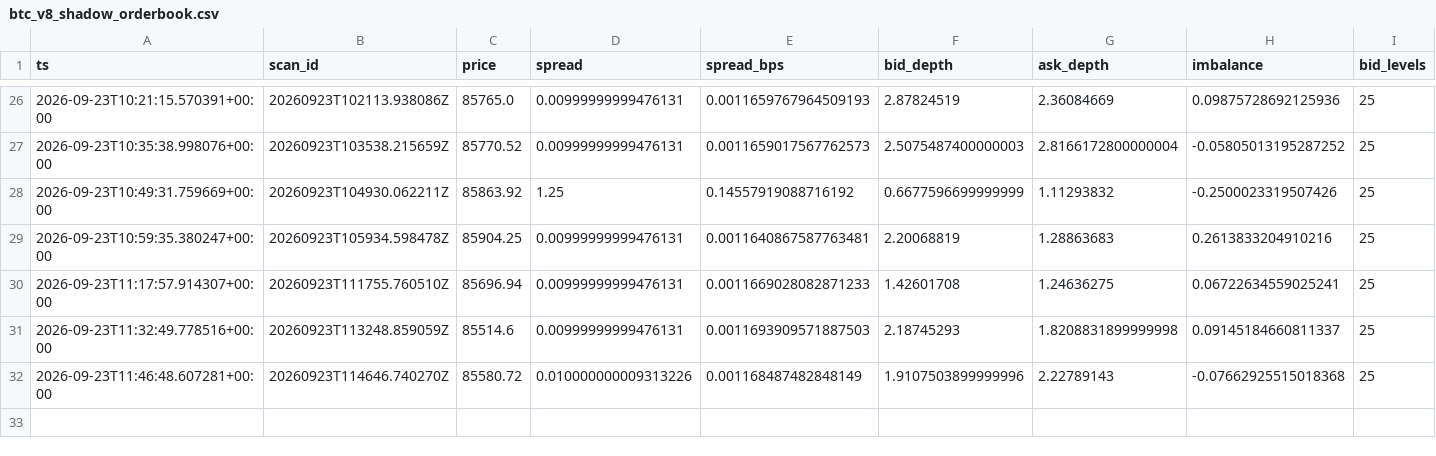
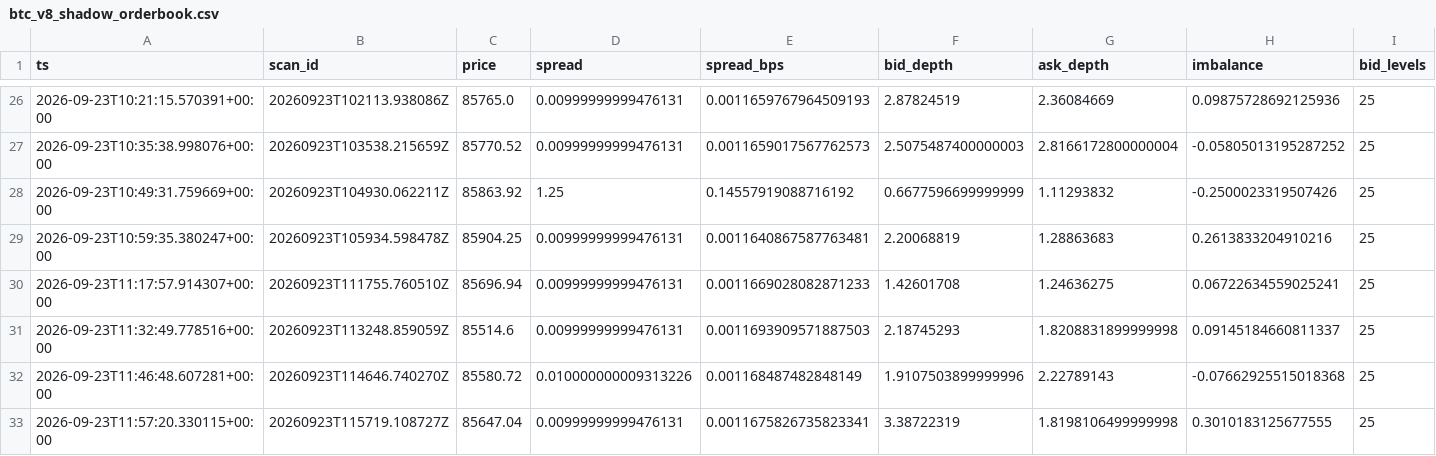
Before and after one commit to shaankhan9999999-sudo/smc-crypto-bot, a CSV file: logs/csv/btc_v8_shadow_orderbook.csv, drawn as a sheet; only a part is shown, gaps mark what is left out; rows hold the shown columns only; the diff names each change by its address in the sheet, - before the commit and + after, or states it on an @@ line.

```diff
--- a/logs/csv/btc_v8_shadow_orderbook.csv
+++ b/logs/csv/btc_v8_shadow_orderbook.csv
+row 33: 2026-09-23T11:57:20.330115+00:00 | 20260923T115719.108727Z | 85647.04 | 0.00999999999476131 | 0.0011675826735823341 | 3.38722319 | 1.8198106499999998 | 0.3010183125677555 | 25
```
Also changed, not shown: logs/csv/btc_v8_scans.csv, logs/csv/btc_v8_shadow_sr.csv, 5 other files.
